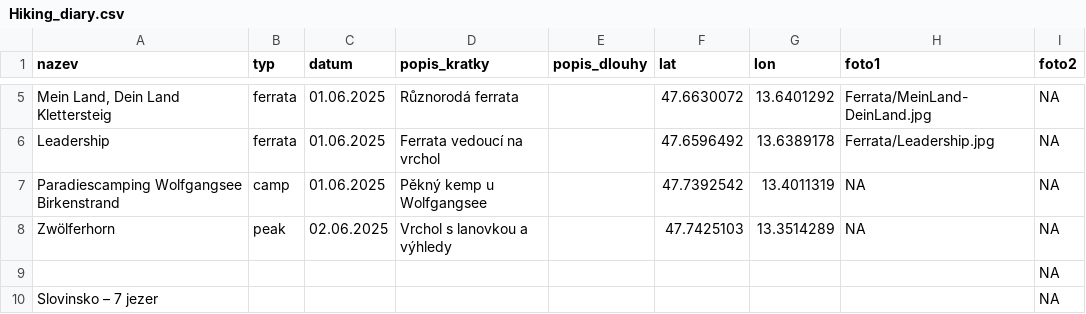
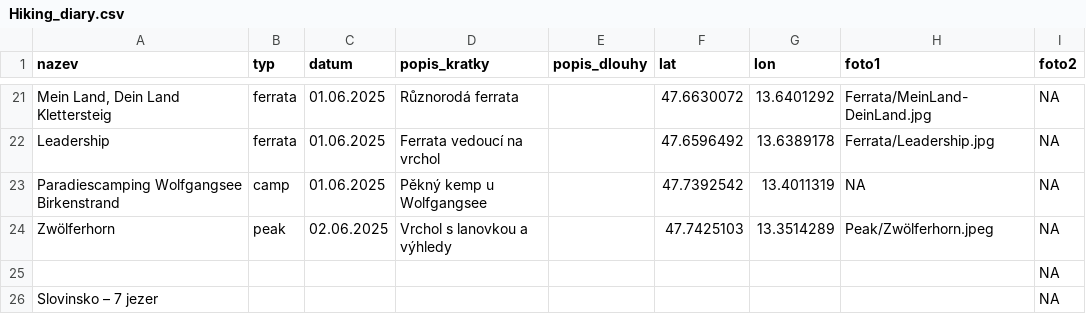
Before and after one commit to Tomas-Pompa/Hiking_diary, a CSV file: Hiking_diary.csv, drawn as a sheet; only a part is shown, gaps mark what is left out; the diff covers the shown part only.

```diff
--- a/Hiking_diary.csv
+++ b/Hiking_diary.csv
@@ -7,3 +23,3 @@ Leadership,ferrata,01.06.2025,Ferrata vedoucí na vrchol,,47.6596492,13.6389178,
 Paradiescamping Wolfgangsee Birkenstrand ,camp,01.06.2025,Pěkný kemp u Wolfgangsee,,47.7392542,13.4011319,NA,NA
-Zwölferhorn ,peak,02.06.2025,Vrchol s lanovkou a výhledy,,47.7425103,13.3514289,NA,NA
+Zwölferhorn ,peak,02.06.2025,Vrchol s lanovkou a výhledy,,47.7425103,13.3514289,Peak/Zwölferhorn.jpeg,NA
 ,,,,,,,,NA
```
Also changed, not shown: 21 added rows, 5 removed rows and 3 edited cells elsewhere in this file, 15 other files.
